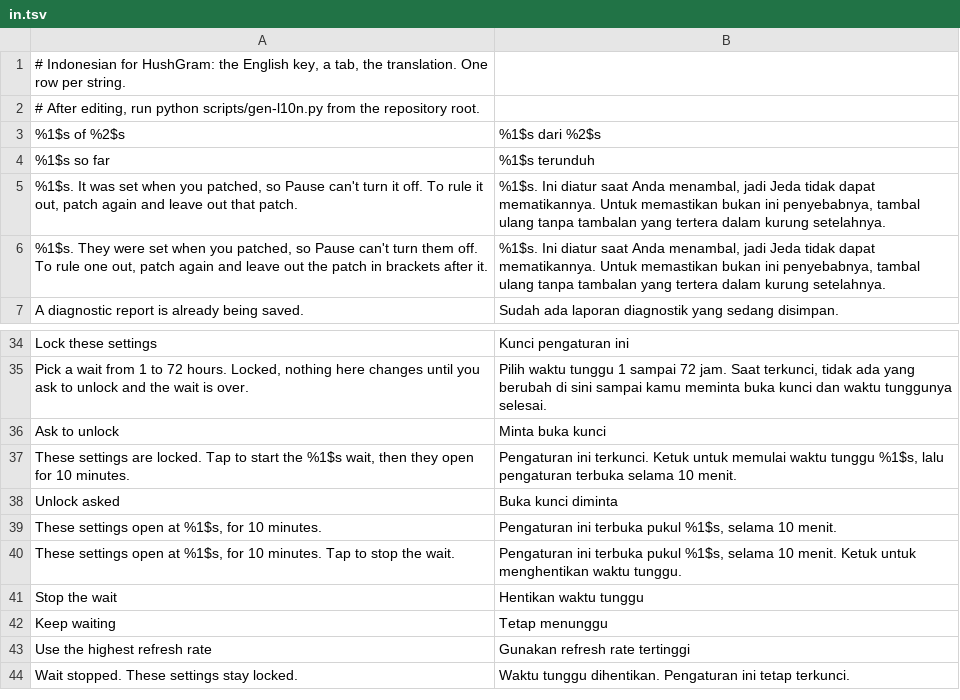
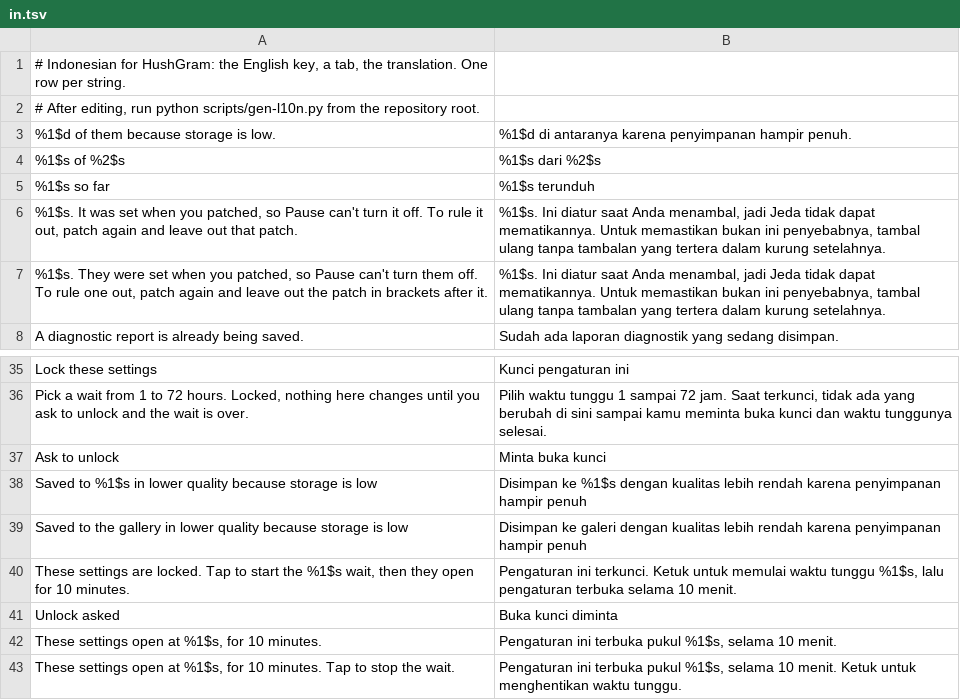
Before and after one commit to SysAdminDoc/HushGram, a TSV file: extensions/shared/library/src/main/l10n/in.tsv, drawn as a sheet; only a part is shown, gaps mark what is left out; the shorter side is filled out with more unchanged rows.

```diff
--- a/extensions/shared/library/src/main/l10n/in.tsv
+++ b/extensions/shared/library/src/main/l10n/in.tsv
@@ -2,2 +2,3 @@
 # After editing, run python scripts/gen-l10n.py from the repository root.
+%1$d of them because storage is low.	%1$d di antaranya karena penyimpanan hampir penuh.
 %1$s of %2$s	%1$s dari %2$s
@@ -36,2 +37,4 @@ Pick a wait from 1 to 72 hours. Locked, nothing here changes until you ask to un
 Ask to unlock	Minta buka kunci
+Saved to %1$s in lower quality because storage is low	Disimpan ke %1$s dengan kualitas lebih rendah karena penyimpanan hampir penuh
+Saved to the gallery in lower quality because storage is low	Disimpan ke galeri dengan kualitas lebih rendah karena penyimpanan hampir penuh
 These settings are locked. Tap to start the %1$s wait, then they open for 10 minutes.	Pengaturan ini terkunci. Ketuk untuk memulai waktu tunggu %1$s, lalu pengaturan terbuka selama 10 menit.
```
Also changed, not shown: extensions/shared/library/src/main/l10n/de.tsv, extensions/shared/library/src/main/l10n/it.tsv, 11 other files.
